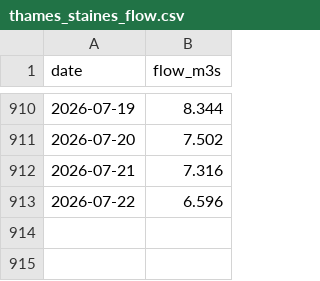
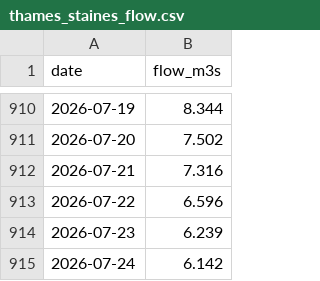
Before and after one commit to Walton-Viking-Scouts/thameswatch-model, a CSV file: data/thames_staines_flow.csv, drawn as a sheet; only a part is shown, gaps mark what is left out; the diff names each change by its address in the sheet, - before the commit and + after, or states it on an @@ line.

```diff
--- a/data/thames_staines_flow.csv
+++ b/data/thames_staines_flow.csv
+row 914: 2026-07-23 | 6.239
+row 915: 2026-07-24 | 6.142
```
Also changed, not shown: data/mole_esher_flow.csv, data/thames_reading_flow.csv, 5 other files.
